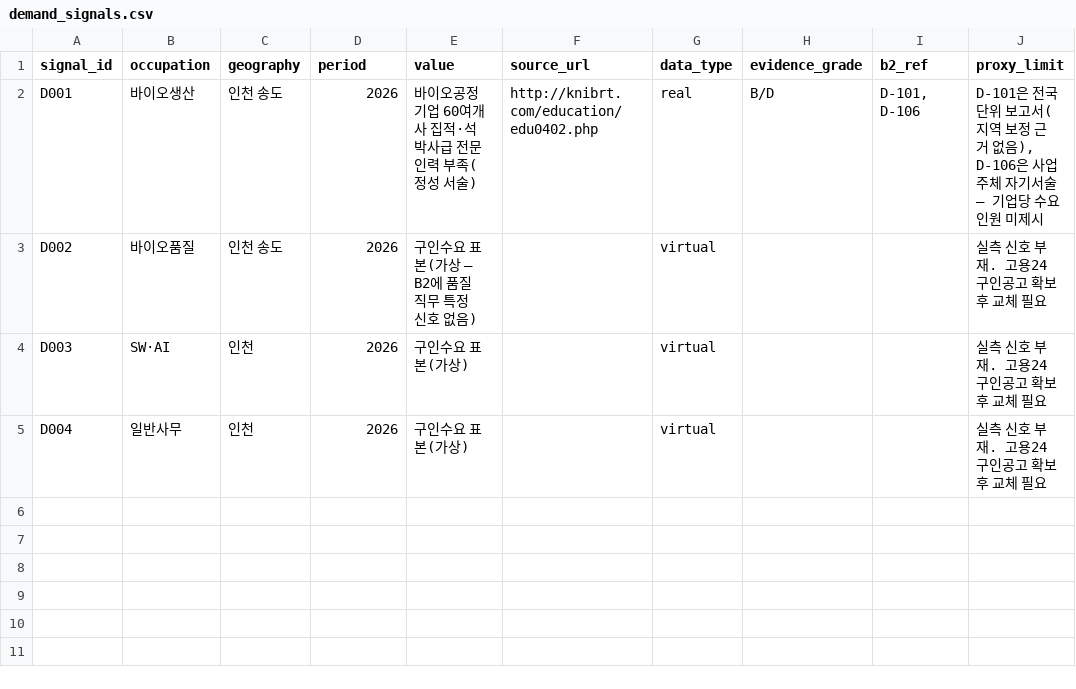
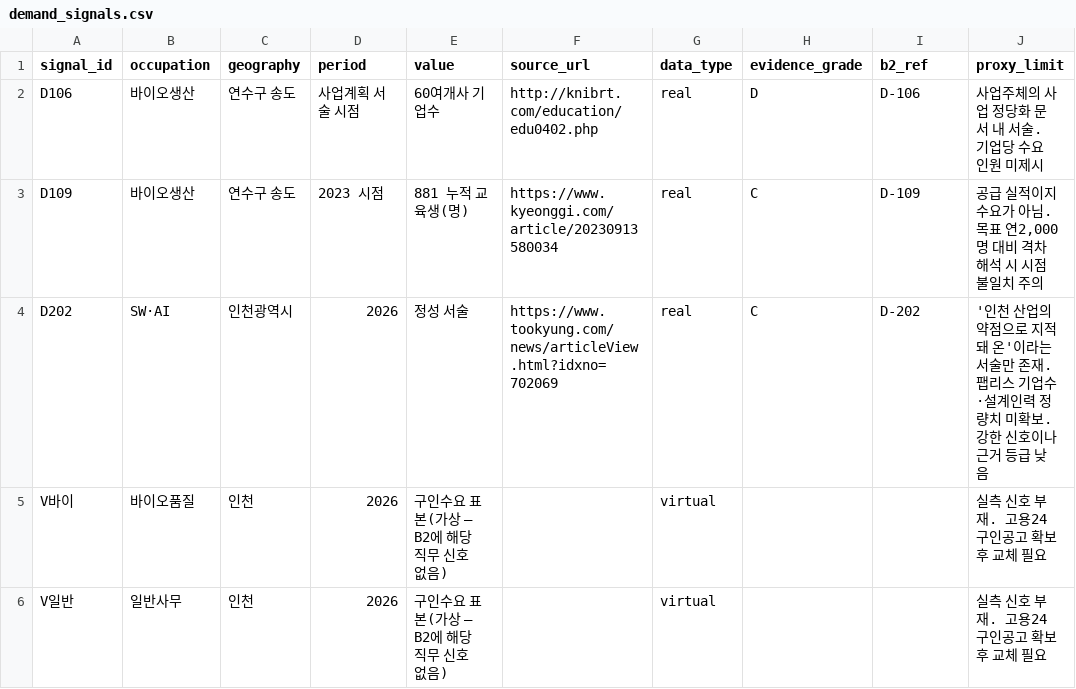
Before and after one commit to rokmc1893/INU-X-UOU, a CSV file: 06_앱/data/demand/demand_signals.csv, drawn as a sheet.

```diff
--- a/06_앱/data/demand/demand_signals.csv
+++ b/06_앱/data/demand/demand_signals.csv
@@ -1,5 +1,6 @@
 signal_id,occupation,geography,period,value,source_url,data_type,evidence_grade,b2_ref,proxy_limit
-D001,바이오생산,인천 송도,2026,"바이오공정 기업 60여개사 집적·석박사급 전문인력 부족(정성 서술)",http://knibrt.com/education/edu0402.php,real,B/D,"D-101, D-106","D-101은 전국 단위 보고서(지역 보정 근거 없음), D-106은 사업주체 자기서술 — 기업당 수요 인원 미제시"
-D002,바이오품질,인천 송도,2026,"구인수요 표본(가상 — B2에 품질 직무 특정 신호 없음)",,virtual,,,"실측 신호 부재. 고용24 구인공고 확보 후 교체 필요"
-D003,SW·AI,인천,2026,구인수요 표본(가상),,virtual,,,"실측 신호 부재. 고용24 구인공고 확보 후 교체 필요"
-D004,일반사무,인천,2026,구인수요 표본(가상),,virtual,,,"실측 신호 부재. 고용24 구인공고 확보 후 교체 필요"
+D106,바이오생산,연수구 송도,사업계획 서술 시점,60여개사 기업수,http://knibrt.com/education/edu0402.php,real,D,D-106,사업주체의 사업 정당화 문서 내 서술. 기업당 수요 인원 미제시
+D109,바이오생산,연수구 송도,2023 시점,881 누적 교육생(명),https://www.kyeonggi.com/article/20230913580034,real,C,D-109,"공급 실적이지 수요가 아님. 목표 연2,000명 대비 격차 해석 시 시점 불일치 주의"
+D202,SW·AI,인천광역시,2026,정성 서술,https://www.tookyung.com/news/articleView.html?idxno=702069,real,C,D-202,'인천 산업의 약점으로 지적돼 온'이라는 서술만 존재. 팹리스 기업수·설계인력 정량치 미확보. 강한 신호이나 근거 등급 낮음
+V바이,바이오품질,인천,2026,구인수요 표본(가상 — B2에 해당 직무 신호 없음),,virtual,,,실측 신호 부재. 고용24 구인공고 확보 후 교체 필요
+V일반,일반사무,인천,2026,구인수요 표본(가상 — B2에 해당 직무 신호 없음),,virtual,,,실측 신호 부재. 고용24 구인공고 확보 후 교체 필요
```
Also changed, not shown: 9 other files.
